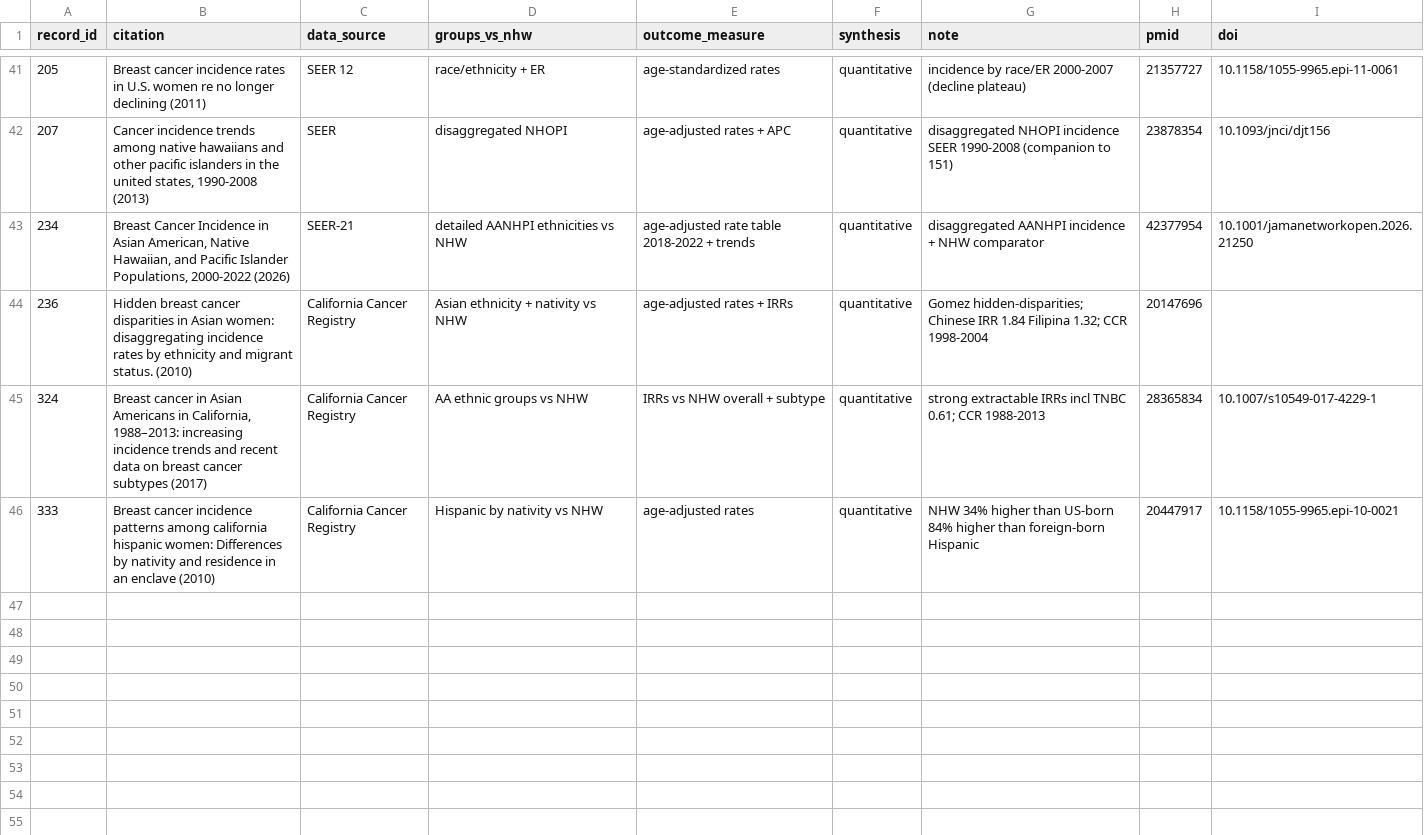
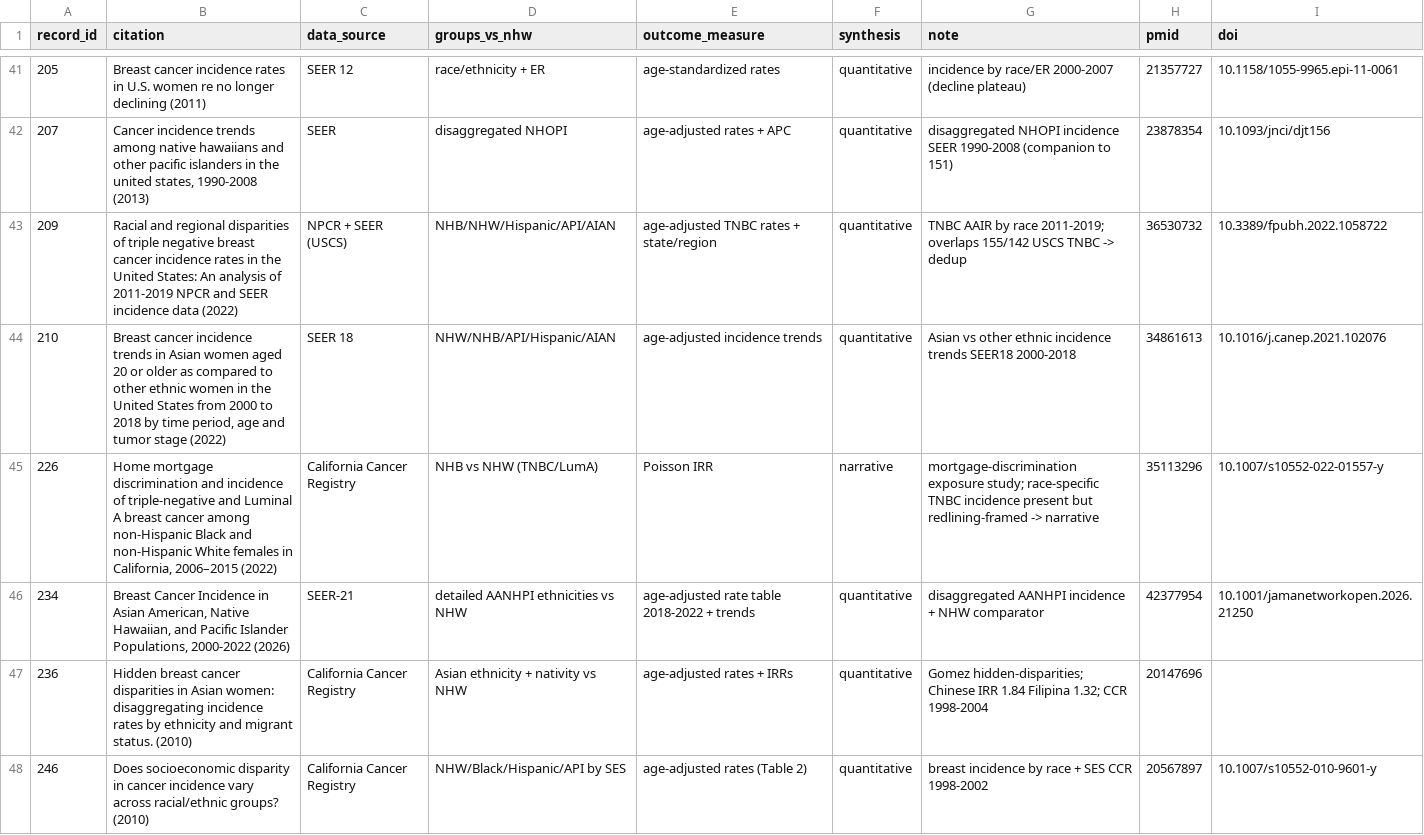
Before and after one commit to p16791918-lab/Meta, a CSV file: meta_agents/search_v2/TableS_included_studies.csv, drawn as a sheet; only a part is shown, gaps mark what is left out; the shorter side is filled out with more unchanged rows; the diff covers the shown part only.

```diff
--- a/meta_agents/search_v2/TableS_included_studies.csv
+++ b/meta_agents/search_v2/TableS_included_studies.csv
@@ -42,3 +42,7 @@ record_id,citation,data_source,groups_vs_nhw,outcome_measure,synthesis,note,pmid
 207,"Cancer incidence trends among native hawaiians and other pacific islanders in the united states, 1990-2008 (2013)",SEER,disaggregated NHOPI,age-adjusted rates + APC,quantitative,disaggregated NHOPI incidence SEER 1990-2008 (companion to 151),23878354,10.1093/jnci/djt156
+209,Racial and regional disparities of triple negative breast cancer incidence rates in the United States: An analysis of 2011-2019 NPCR and SEER incidence data (2022),NPCR + SEER (USCS),NHB/NHW/Hispanic/API/AIAN,age-adjusted TNBC rates + state/region,quantitative,TNBC AAIR by race 2011-2019; overlaps 155/142 USCS TNBC -> dedup,36530732,10.3389/fpubh.2022.1058722
+210,"Breast cancer incidence trends in Asian women aged 20 or older as compared to other ethnic women in the United States from 2000 to 2018 by time period, age and tumor stage (2022)",SEER 18,NHW/NHB/API/Hispanic/AIAN,age-adjusted incidence trends,quantitative,Asian vs other ethnic incidence trends SEER18 2000-2018,34861613,10.1016/j.canep.2021.102076
+226,"Home mortgage discrimination and incidence of triple-negative and Luminal A breast cancer among non-Hispanic Black and non-Hispanic White females in California, 2006–2015 (2022)",California Cancer Registry,NHB vs NHW (TNBC/LumA),Poisson IRR,narrative,mortgage-discrimination exposure study; race-specific TNBC incidence present but redlining-framed -> narrative,35113296,10.1007/s10552-022-01557-y
 234,"Breast Cancer Incidence in Asian American, Native Hawaiian, and Pacific Islander Populations, 2000-2022 (2026)",SEER-21,detailed AANHPI ethnicities vs NHW,age-adjusted rate table 2018-2022 + trends,quantitative,disaggregated AANHPI incidence + NHW comparator,42377954,10.1001/jamanetworkopen.2026.21250
 236,Hidden breast cancer disparities in Asian women: disaggregating incidence rates by ethnicity and migrant status. (2010),California Cancer Registry,Asian ethnicity + nativity vs NHW,age-adjusted rates + IRRs,quantitative,Gomez hidden-disparities; Chinese IRR 1.84 Filipina 1.32; CCR 1998-2004,20147696,
+246,Does socioeconomic disparity in cancer incidence vary across racial/ethnic groups? (2010),California Cancer Registry,NHW/Black/Hispanic/API by SES,age-adjusted rates (Table 2),quantitative,breast incidence by race + SES CCR 1998-2002,20567897,10.1007/s10552-010-9601-y
```
Also changed, not shown: 6 added rows elsewhere in this file, meta_agents/search_v2/TableS_excluded_fulltext.csv, meta_agents/search_v2/ft_eligibility.csv, 2 other files.
